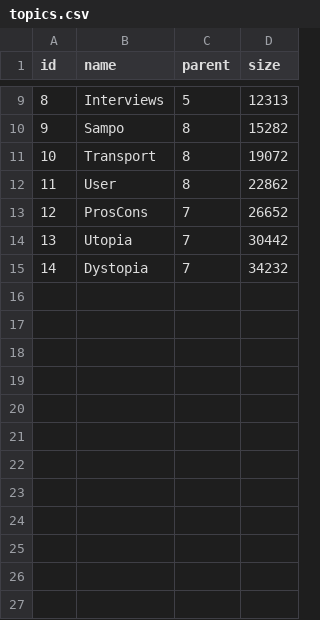
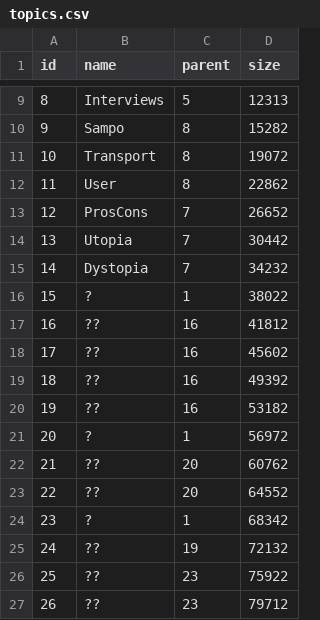
Before and after one commit to chrvt/VEGA_gh, a CSV file: projects/CC_topic_tree/data/topics.csv, drawn as a sheet; only a part is shown, gaps mark what is left out.

```diff
--- a/projects/CC_topic_tree/data/topics.csv
+++ b/projects/CC_topic_tree/data/topics.csv
@@ -15 +15,13 @@
 14,Dystopia,7,34232
+15,?,1,38022
+16,??,16,41812
+17,??,16,45602
+18,??,16,49392
+19,??,16,53182
+20,?,1,56972
+21,??,20,60762
+22,??,20,64552
+23,?,1,68342
+24,??,19,72132
+25,??,23,75922
+26,??,23,79712
```
